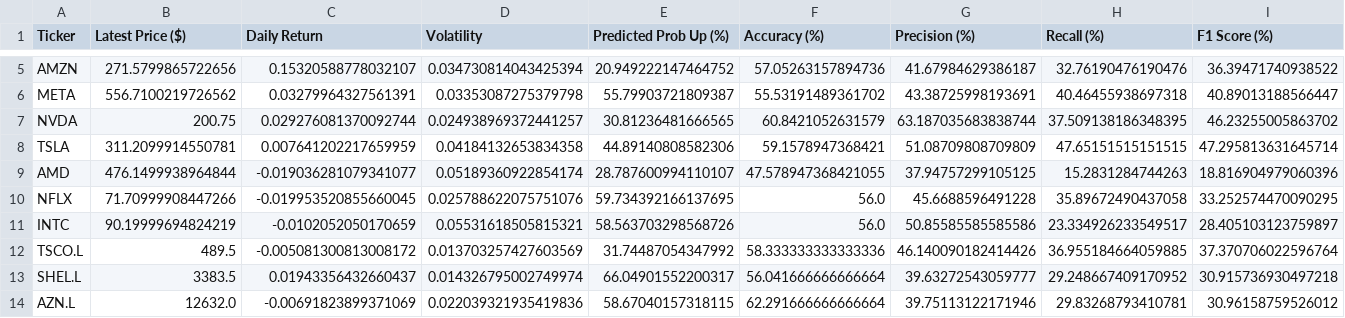
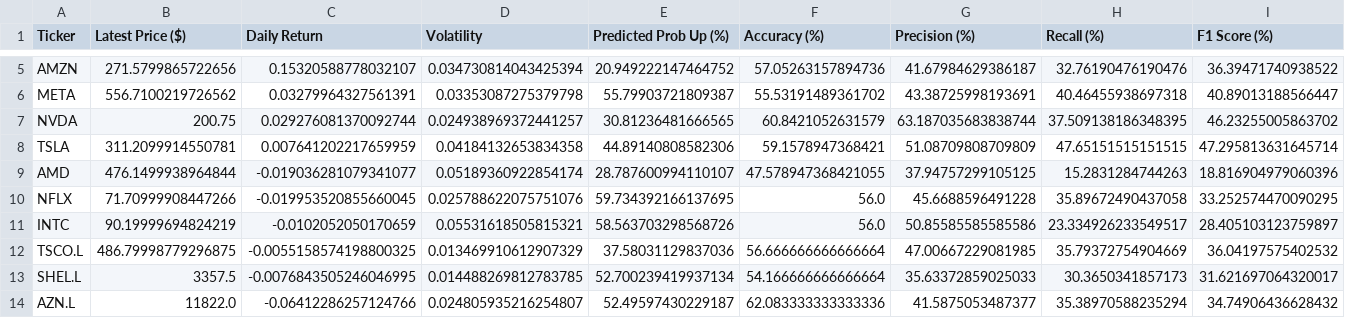
Before and after one commit to Toby0603/AlphaRank, a CSV file: results_core.csv, drawn as a sheet; only a part is shown, gaps mark what is left out; the diff covers the shown part only; the diff names each change by its address in the sheet, - before the commit and + after, or states it on an @@ line.

```diff
--- a/results_core.csv
+++ b/results_core.csv
-B12 (Latest Price ($)): 489.5
+B12 (Latest Price ($)): 486.79998779296875
-C12 (Daily Return): -0.005081300813008172
+C12 (Daily Return): -0.0055158574198800325
-D12 (Volatility): 0.013703257427603569
+D12 (Volatility): 0.013469910612907329
-E12 (Predicted Prob Up (%)): 31.74487054347992
+E12 (Predicted Prob Up (%)): 37.58031129837036
-F12 (Accuracy (%)): 58.333333333333336
+F12 (Accuracy (%)): 56.666666666666664
-G12 (Precision (%)): 46.140090182414426
+G12 (Precision (%)): 47.00667229081985
-H12 (Recall (%)): 36.955184664059885
+H12 (Recall (%)): 35.79372754904669
-I12 (F1 Score (%)): 37.370706022596764
+I12 (F1 Score (%)): 36.04197575402532
-B13 (Latest Price ($)): 3383.5
+B13 (Latest Price ($)): 3357.5
-C13 (Daily Return): 0.01943356432660437
+C13 (Daily Return): -0.0076843505246046995
-D13 (Volatility): 0.014326795002749974
+D13 (Volatility): 0.014488269812783785
-E13 (Predicted Prob Up (%)): 66.04901552200317
+E13 (Predicted Prob Up (%)): 52.700239419937134
-F13 (Accuracy (%)): 56.041666666666664
+F13 (Accuracy (%)): 54.166666666666664
-G13 (Precision (%)): 39.63272543059777
+G13 (Precision (%)): 35.63372859025033
-H13 (Recall (%)): 29.248667409170952
+H13 (Recall (%)): 30.3650341857173
-I13 (F1 Score (%)): 30.915736930497218
+I13 (F1 Score (%)): 31.621697064320017
-B14 (Latest Price ($)): 12632.0
+B14 (Latest Price ($)): 11822.0
-C14 (Daily Return): -0.00691823899371069
+C14 (Daily Return): -0.06412286257124766
-D14 (Volatility): 0.022039321935419836
+D14 (Volatility): 0.024805935216254807
-E14 (Predicted Prob Up (%)): 58.67040157318115
+E14 (Predicted Prob Up (%)): 52.49597430229187
-F14 (Accuracy (%)): 62.291666666666664
+F14 (Accuracy (%)): 62.083333333333336
-G14 (Precision (%)): 39.75113122171946
+G14 (Precision (%)): 41.5875053487377
-H14 (Recall (%)): 29.83268793410781
+H14 (Recall (%)): 35.38970588235294
-I14 (F1 Score (%)): 30.96158759526012
+I14 (F1 Score (%)): 34.74906436628432
```
Also changed, not shown: 85 edited cells elsewhere in this file, benchmark_summary.csv, performance_history.csv, 3 other files.
